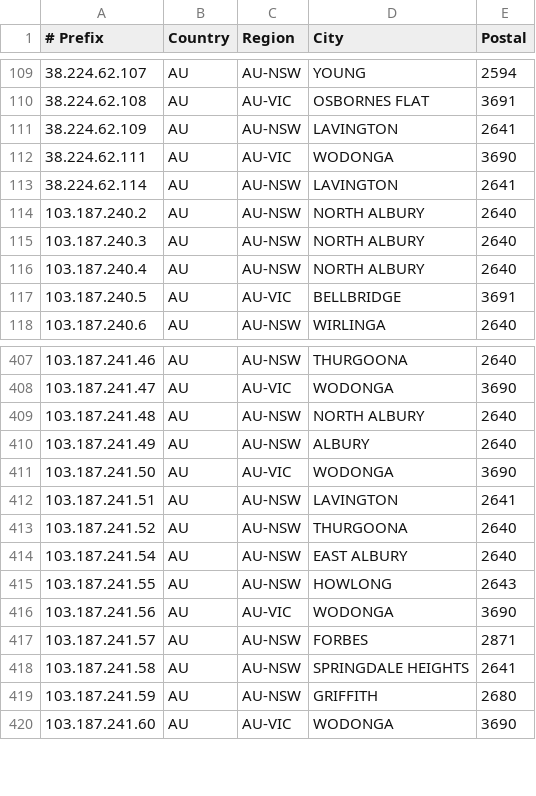
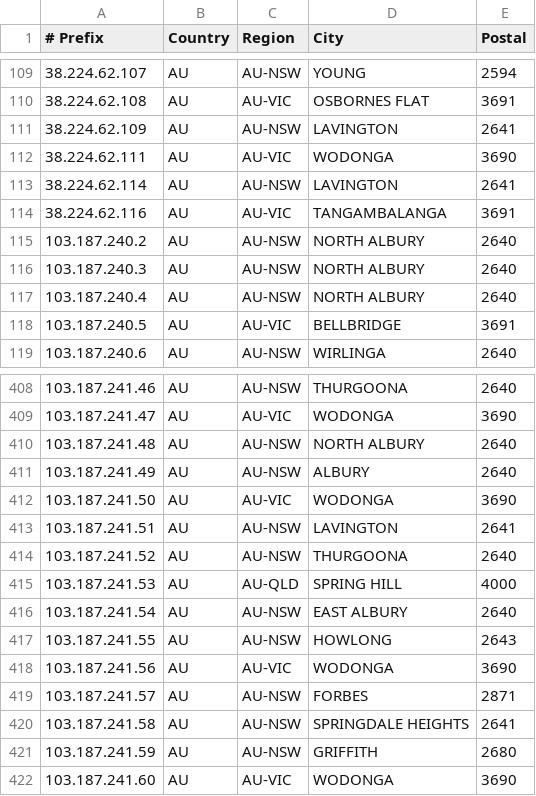
Before and after one commit to LightningIP/geofeed, a CSV file: geofeed.csv, drawn as a sheet; only a part is shown, gaps mark what is left out; the diff names each change by its address in the sheet, - before the commit and + after, or states it on an @@ line.

Commit message:
IP Address Updates

```diff
--- a/geofeed.csv
+++ b/geofeed.csv
+row 114: 38.224.62.116 | AU | AU-VIC | TANGAMBALANGA | 3691
+row 415: 103.187.241.53 | AU | AU-QLD | SPRING HILL | 4000
```
